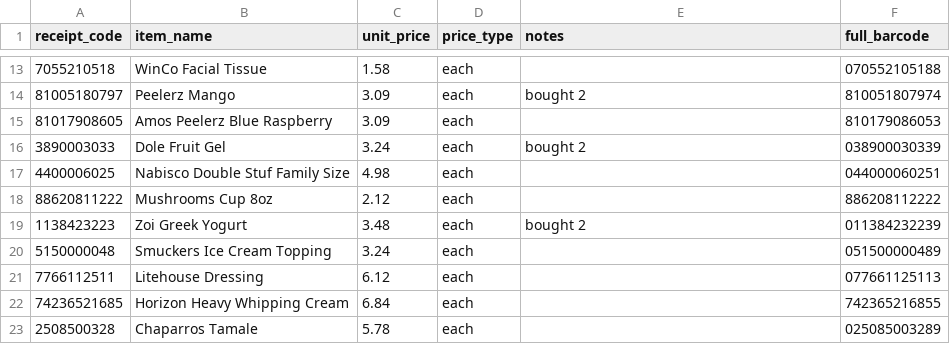
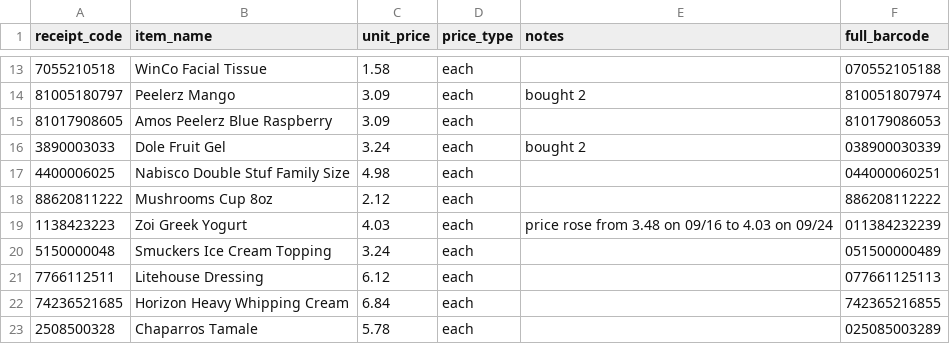
Before and after one commit to Sikucabre/winco-scan-tool, a CSV file: winco-price-list.csv, drawn as a sheet; only a part is shown, gaps mark what is left out; the diff covers the shown part only.

```diff
--- a/winco-price-list.csv
+++ b/winco-price-list.csv
@@ -18,3 +18,3 @@ receipt_code,item_name,unit_price,price_type,notes,full_barcode
 88620811222,Mushrooms Cup 8oz,2.12,each,,886208112222
-1138423223,Zoi Greek Yogurt,3.48,each,bought 2,011384232239
+1138423223,Zoi Greek Yogurt,4.03,each,price rose from 3.48 on 09/16 to 4.03 on 09/24,011384232239
 5150000048,Smuckers Ice Cream Topping,3.24,each,,051500000489
```
Also changed, not shown: 34 added rows elsewhere in this file.
